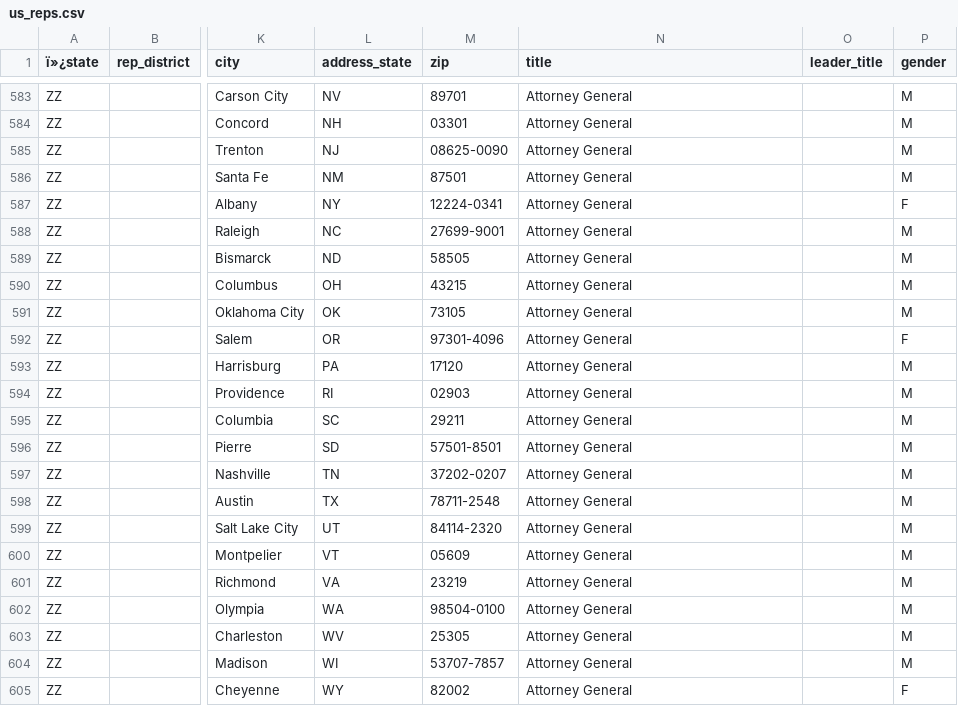
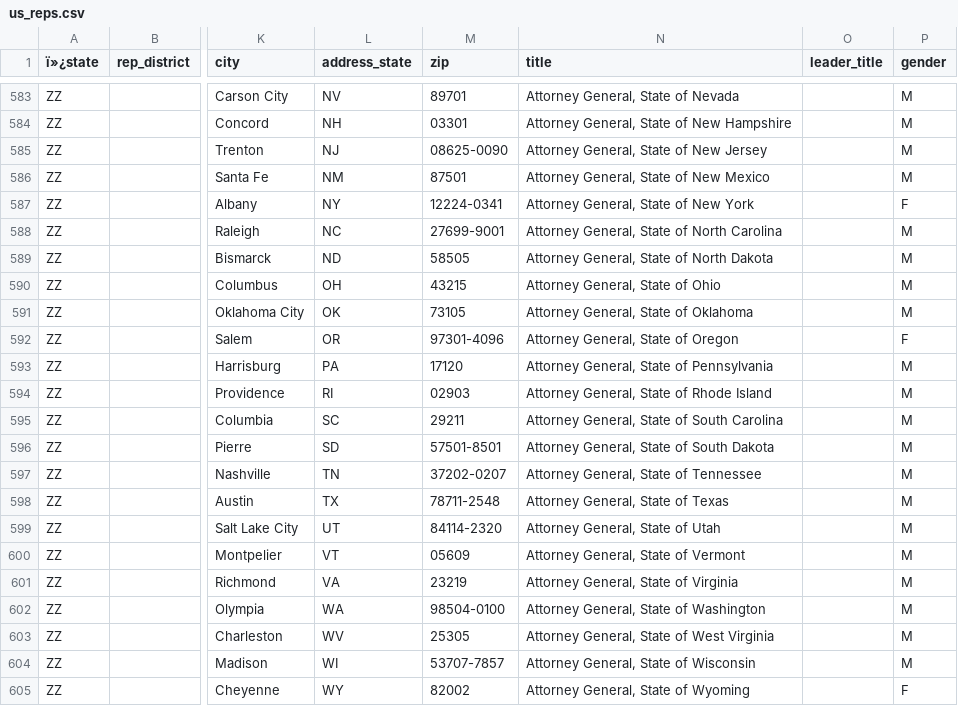
Before and after one commit to MotionMobs/KwikLetters-reps, a CSV file: us_reps.csv, drawn as a sheet; only a part is shown, gaps mark what is left out; the diff covers the shown part only; the diff names each change by its address in the sheet, - before the commit and + after, or states it on an @@ line.

```diff
--- a/us_reps.csv
+++ b/us_reps.csv
-N583 (title): Attorney General
+N583 (title): Attorney General, State of Nevada
-N584 (title): Attorney General
+N584 (title): Attorney General, State of New Hampshire
-N585 (title): Attorney General
+N585 (title): Attorney General, State of New Jersey
-N586 (title): Attorney General
+N586 (title): Attorney General, State of New Mexico
-N587 (title): Attorney General
+N587 (title): Attorney General, State of New York
-N588 (title): Attorney General
+N588 (title): Attorney General, State of North Carolina
-N589 (title): Attorney General
+N589 (title): Attorney General, State of North Dakota
-N590 (title): Attorney General
+N590 (title): Attorney General, State of Ohio
-N591 (title): Attorney General
+N591 (title): Attorney General, State of Oklahoma
-N592 (title): Attorney General
+N592 (title): Attorney General, State of Oregon
-N593 (title): Attorney General
+N593 (title): Attorney General, State of Pennsylvania
-N594 (title): Attorney General
+N594 (title): Attorney General, State of Rhode Island
-N595 (title): Attorney General
+N595 (title): Attorney General, State of South Carolina
-N596 (title): Attorney General
+N596 (title): Attorney General, State of South Dakota
-N597 (title): Attorney General
+N597 (title): Attorney General, State of Tennessee
-N598 (title): Attorney General
+N598 (title): Attorney General, State of Texas
-N599 (title): Attorney General
+N599 (title): Attorney General, State of Utah
-N600 (title): Attorney General
+N600 (title): Attorney General, State of Vermont
-N601 (title): Attorney General
+N601 (title): Attorney General, State of Virginia
-N602 (title): Attorney General
+N602 (title): Attorney General, State of Washington
-N603 (title): Attorney General
+N603 (title): Attorney General, State of West Virginia
-N604 (title): Attorney General
+N604 (title): Attorney General, State of Wisconsin
-N605 (title): Attorney General
+N605 (title): Attorney General, State of Wyoming
```
Also changed, not shown: 27 edited cells elsewhere in this file.
